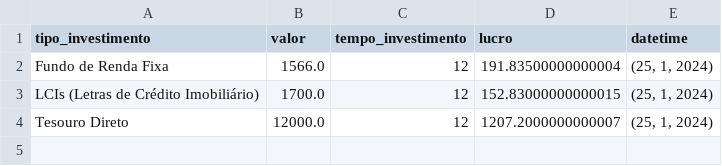
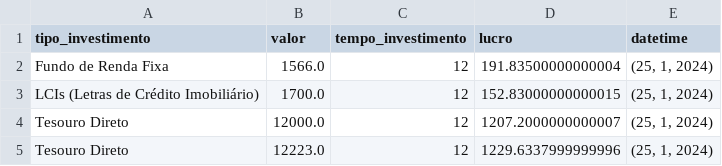
Before and after one commit to CarduCaldeira/LogProg2_Grupo1_ADA, a CSV file: registros/investimentos.csv, drawn as a sheet.

```diff
--- a/registros/investimentos.csv
+++ b/registros/investimentos.csv
@@ -4 +4,2 @@ LCIs (Letras de Crédito Imobiliário),1700.0,12,152.83000000000015,"(25, 1, 202
 Tesouro Direto,12000.0,12,1207.2000000000007,"(25, 1, 2024)"
+Tesouro Direto,12223.0,12,1229.6337999999996,"(25, 1, 2024)"
```
Also changed, not shown: 1 other file.
